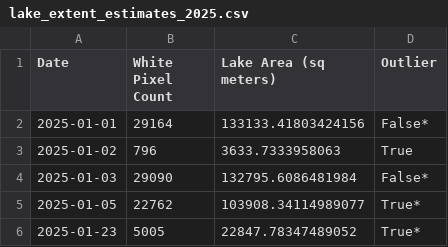
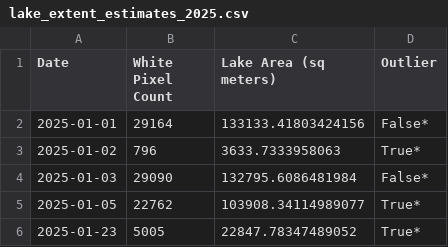
Before and after one commit to qaziashikin/poas-scripts, a CSV file: figures/data/lake_extent/lake_extent_estimates_2025.csv, drawn as a sheet; only a part is shown.

Commit message:
Fix Figure5 paths and fallback styling

```diff
--- a/figures/data/lake_extent/lake_extent_estimates_2025.csv
+++ b/figures/data/lake_extent/lake_extent_estimates_2025.csv
@@ -2,3 +2,3 @@ Date,White Pixel Count,Lake Area (sq meters),Outlier
 2025-01-01,29164,133133.41803424156,False*
-2025-01-02,796,3633.7333958063,True
+2025-01-02,796,3633.7333958063,True*
 2025-01-03,29090,132795.6086481984,False*
```
Also changed, not shown: 1 other file.
